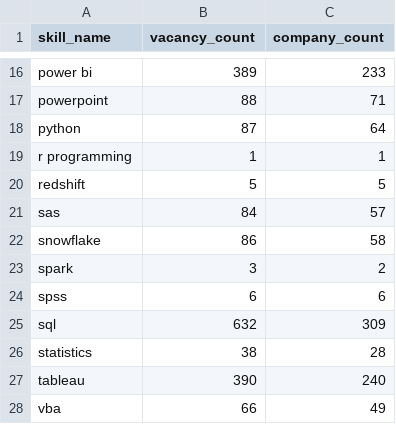
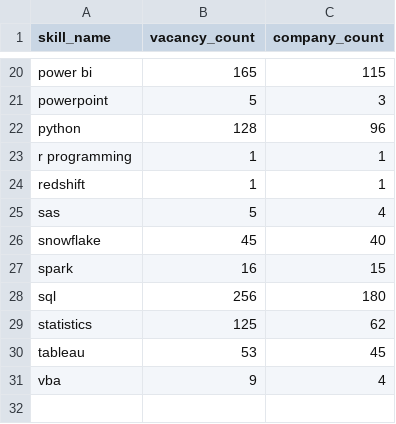
Before and after one commit to ShoafzalDataAnalyst/Adzuna-Job-Market-Vacancies, a CSV file: powerbi/skill_demand.csv, drawn as a sheet; only a part is shown, gaps mark what is left out; removed rows and columns are numbered as before the commit, all else as after; the diff covers the shown part only; the diff names each change by its address in the sheet, - before the commit and + after, or states it on an @@ line.

```diff
--- a/powerbi/skill_demand.csv
+++ b/powerbi/skill_demand.csv
-B20 (vacancy_count): 389
+B20 (vacancy_count): 165
-C20 (company_count): 233
+C20 (company_count): 115
-B21 (vacancy_count): 88
+B21 (vacancy_count): 5
-C21 (company_count): 71
+C21 (company_count): 3
-B22 (vacancy_count): 87
+B22 (vacancy_count): 128
-C22 (company_count): 64
+C22 (company_count): 96
-B24 (vacancy_count): 5
+B24 (vacancy_count): 1
-C24 (company_count): 5
+C24 (company_count): 1
-B25 (vacancy_count): 84
+B25 (vacancy_count): 5
-C25 (company_count): 57
+C25 (company_count): 4
-B26 (vacancy_count): 86
+B26 (vacancy_count): 45
-C26 (company_count): 58
+C26 (company_count): 40
-B27 (vacancy_count): 3
+B27 (vacancy_count): 16
-C27 (company_count): 2
+C27 (company_count): 15
-row 24: spss | 6 | 6
-B28 (vacancy_count): 632
+B28 (vacancy_count): 256
-C28 (company_count): 309
+C28 (company_count): 180
-B29 (vacancy_count): 38
+B29 (vacancy_count): 125
-C29 (company_count): 28
+C29 (company_count): 62
-B30 (vacancy_count): 390
+B30 (vacancy_count): 53
-C30 (company_count): 240
+C30 (company_count): 45
-B31 (vacancy_count): 66
+B31 (vacancy_count): 9
-C31 (company_count): 49
+C31 (company_count): 4
```
Also changed, not shown: 4 added rows and 28 edited cells elsewhere in this file, powerbi/daily_posting_trend.csv, powerbi/location_heatmap.csv, 7 other files.
